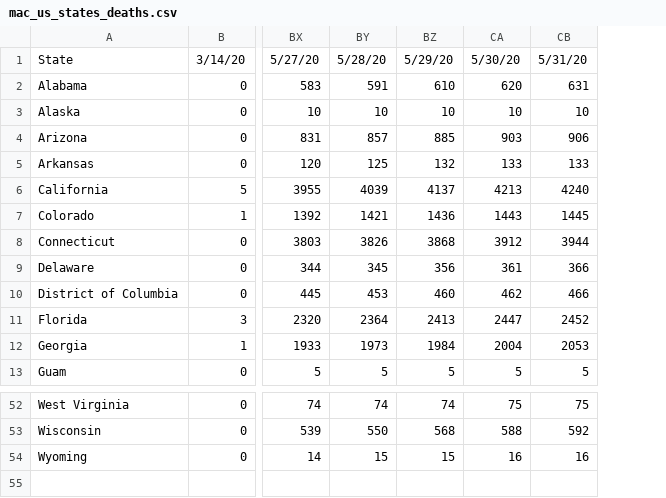
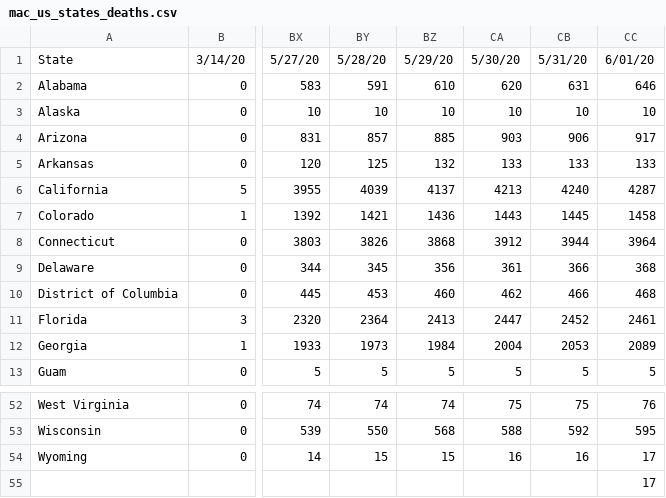
Before and after one commit to meridian-school-computer-science/covid-19, a CSV file: data/us/mac_us_states_deaths.csv, drawn as a sheet; only a part is shown, gaps mark what is left out; rows hold the shown columns only; the diff names each change by its address in the sheet, - before the commit and + after, or states it on an @@ line.

```diff
--- a/data/us/mac_us_states_deaths.csv
+++ b/data/us/mac_us_states_deaths.csv
+column CC, rows 1-13: 6/01/20 | 646 | 10 | 917 | 133 | 4287 | 1458 | 3964 | 368 | 468 | 2461 | 2089 | 5; rows 52-54: 76 | 595 | 17
+row 55:  |  |  |  |  |  |  | 17
```
Also changed, not shown: 8 other files.
